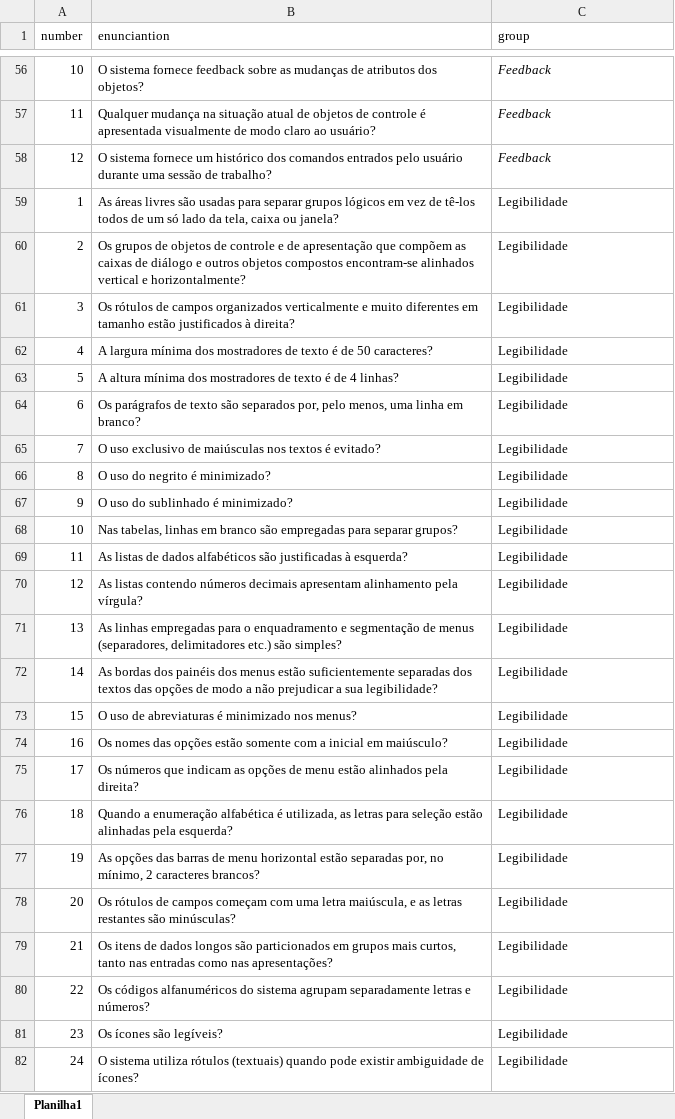
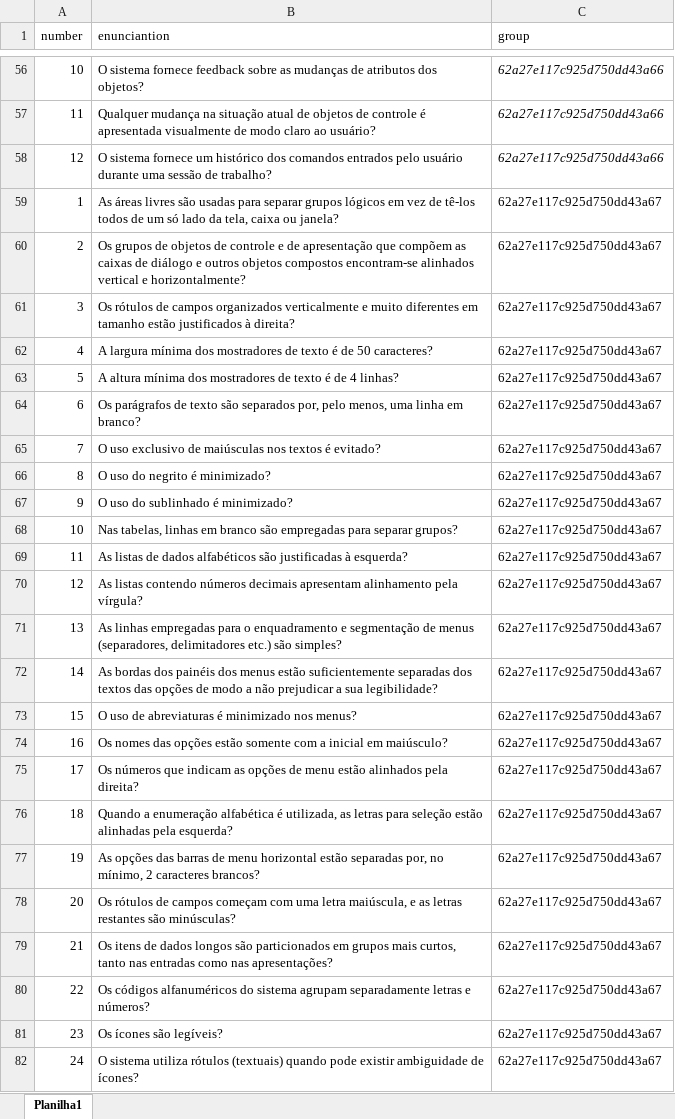
Before and after one commit to FatecFranca/DSM-G03-PI3-2022-1, an Excel workbook: Questions.xlsx, sheet Planilha1, drawn as a sheet; only a part is shown, gaps mark what is left out; values as stored, in another font and other column widths than the file's, no borders; the diff covers the shown part only; the diff names each change by its address in the sheet, - before the commit and + after, or states it on an @@ line.

```diff
--- a/Questions.xlsx (sheet Planilha1)
+++ b/Questions.xlsx (sheet Planilha1)
-C56:C58 (group): Feedback
+C56:C58 (group): 62a27e117c925d750dd43a66
-C59:C82 (group): Legibilidade
+C59:C82 (group): 62a27e117c925d750dd43a67
```
Also changed, not shown: 167 edited cells elsewhere in this sheet, 6 other files.
